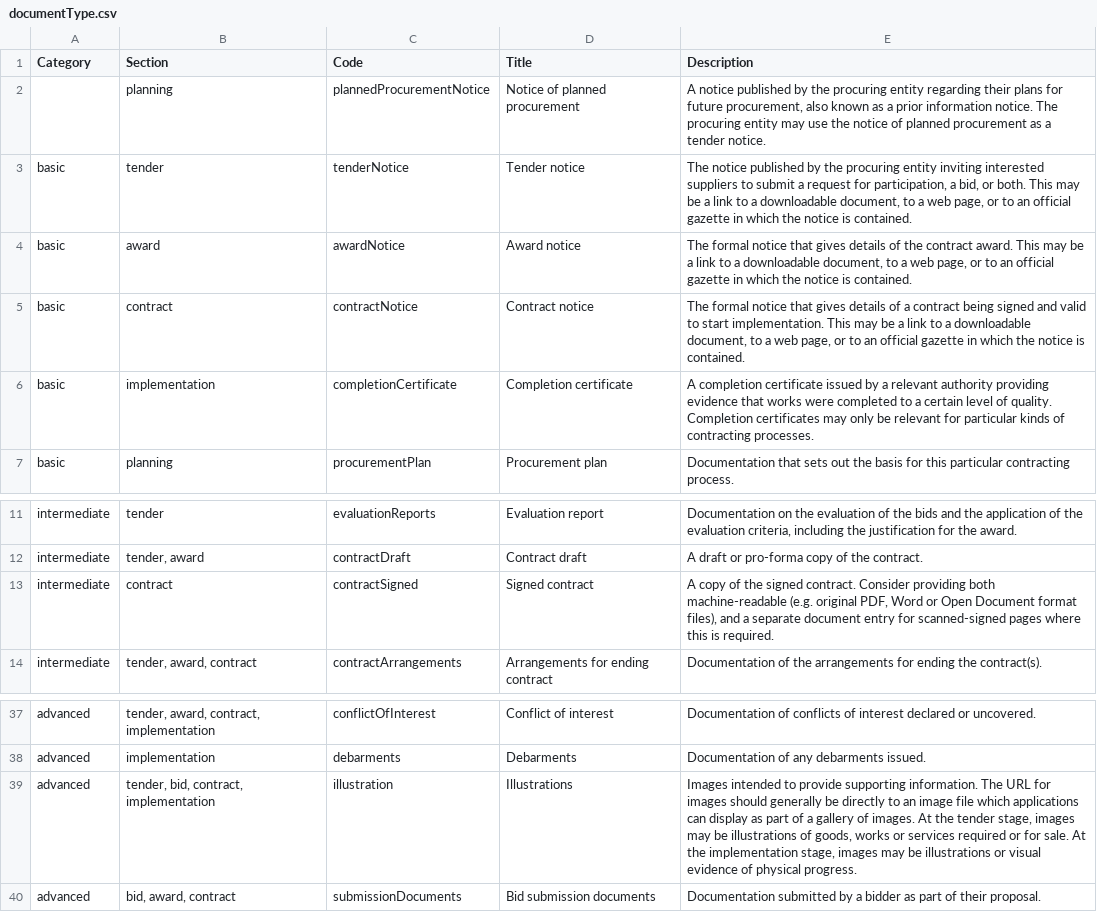
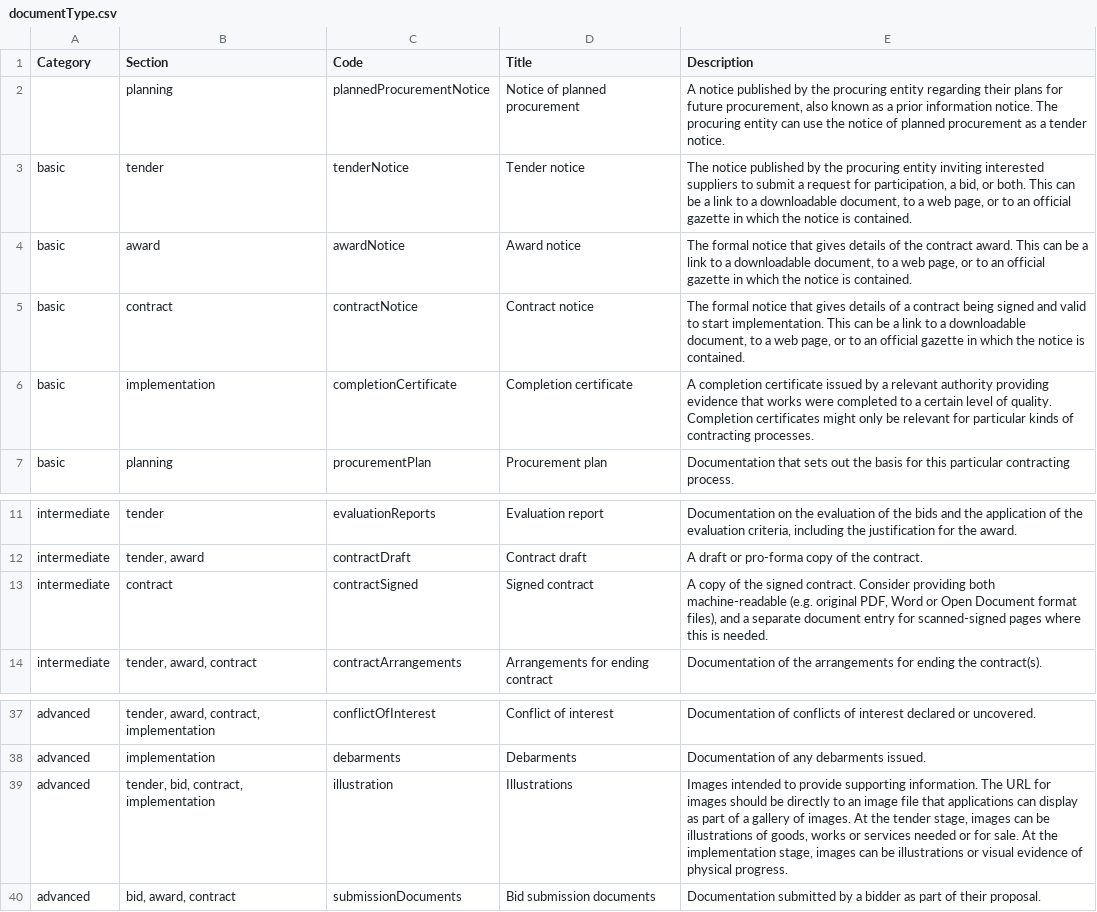
Before and after one commit to open-contracting/standard, a CSV file: standard/schema/codelists/documentType.csv, drawn as a sheet; only a part is shown, gaps mark what is left out.

Commit message:
Fix normative language in codelists

```diff
--- a/standard/schema/codelists/documentType.csv
+++ b/standard/schema/codelists/documentType.csv
@@ -1,7 +1,7 @@
 Category,Section,Code,Title,Description
-,planning,plannedProcurementNotice,Notice of planned procurement,"A notice published by the procuring entity regarding their plans for future procurement, also known as a prior information notice. The procuring entity may use the notice of planned procurement as a tender notice."
-basic,tender,tenderNotice,Tender notice,"The notice published by the procuring entity inviting interested suppliers to submit a request for participation, a bid, or both. This may be a link to a downloadable document, to a web page, or to an official gazette in which the notice is contained."
-basic,award,awardNotice,Award notice,"The formal notice that gives details of the contract award. This may be a link to a downloadable document, to a web page, or to an official gazette in which the notice is contained."
-basic,contract,contractNotice,Contract notice,"The formal notice that gives details of a contract being signed and valid to start implementation. This may be a link to a downloadable document, to a web page, or to an official gazette in which the notice is contained."
-basic,implementation,completionCertificate,Completion certificate,A completion certificate issued by a relevant authority providing evidence that works were completed to a certain level of quality. Completion certificates may only be relevant for particular kinds of contracting processes.
+,planning,plannedProcurementNotice,Notice of planned procurement,"A notice published by the procuring entity regarding their plans for future procurement, also known as a prior information notice. The procuring entity can use the notice of planned procurement as a tender notice."
+basic,tender,tenderNotice,Tender notice,"The notice published by the procuring entity inviting interested suppliers to submit a request for participation, a bid, or both. This can be a link to a downloadable document, to a web page, or to an official gazette in which the notice is contained."
+basic,award,awardNotice,Award notice,"The formal notice that gives details of the contract award. This can be a link to a downloadable document, to a web page, or to an official gazette in which the notice is contained."
+basic,contract,contractNotice,Contract notice,"The formal notice that gives details of a contract being signed and valid to start implementation. This can be a link to a downloadable document, to a web page, or to an official gazette in which the notice is contained."
+basic,implementation,completionCertificate,Completion certificate,A completion certificate issued by a relevant authority providing evidence that works were completed to a certain level of quality. Completion certificates might only be relevant for particular kinds of contracting processes.
 basic,planning,procurementPlan,Procurement plan,Documentation that sets out the basis for this particular contracting process.
@@ -12,3 +12,3 @@ intermediate,tender,evaluationReports,Evaluation report,"Documentation on the ev
 intermediate,"tender, award",contractDraft,Contract draft,A draft or pro-forma copy of the contract.
-intermediate,contract,contractSigned,Signed contract,"A copy of the signed contract. Consider providing both machine-readable (e.g. original PDF, Word or Open Document format files), and a separate document entry for scanned-signed pages where this is required."
+intermediate,contract,contractSigned,Signed contract,"A copy of the signed contract. Consider providing both machine-readable (e.g. original PDF, Word or Open Document format files), and a separate document entry for scanned-signed pages where this is needed."
 intermediate,"tender, award, contract",contractArrangements,Arrangements for ending contract,Documentation of the arrangements for ending the contract(s).
@@ -38,3 +38,3 @@ advanced,"tender, award, contract, implementation",conflictOfInterest,Conflict o
 advanced,implementation,debarments,Debarments,Documentation of any debarments issued.
-advanced,"tender, bid, contract, implementation",illustration,Illustrations,"Images intended to provide supporting information. The URL for images should generally be directly to an image file which applications can display as part of a gallery of images. At the tender stage, images may be illustrations of goods, works or services required or for sale. At the implementation stage, images may be illustrations or visual evidence of physical progress."
+advanced,"tender, bid, contract, implementation",illustration,Illustrations,"Images intended to provide supporting information. The URL for images should be directly to an image file that applications can display as part of a gallery of images. At the tender stage, images can be illustrations of goods, works or services needed or for sale. At the implementation stage, images can be illustrations or visual evidence of physical progress."
 advanced,"bid, award, contract",submissionDocuments,Bid submission documents,Documentation submitted by a bidder as part of their proposal.
```
Also changed, not shown: standard/schema/codelists/contractStatus.csv, standard/schema/codelists/itemClassificationScheme.csv, 7 other files.
